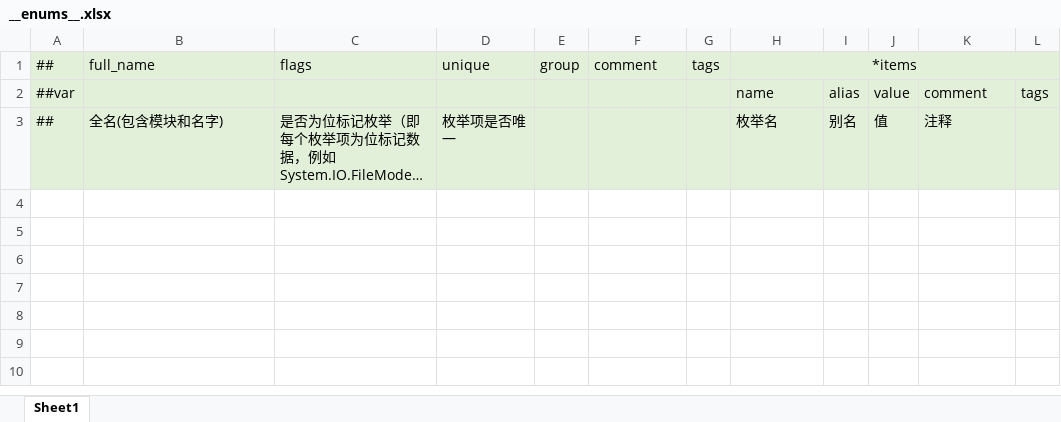
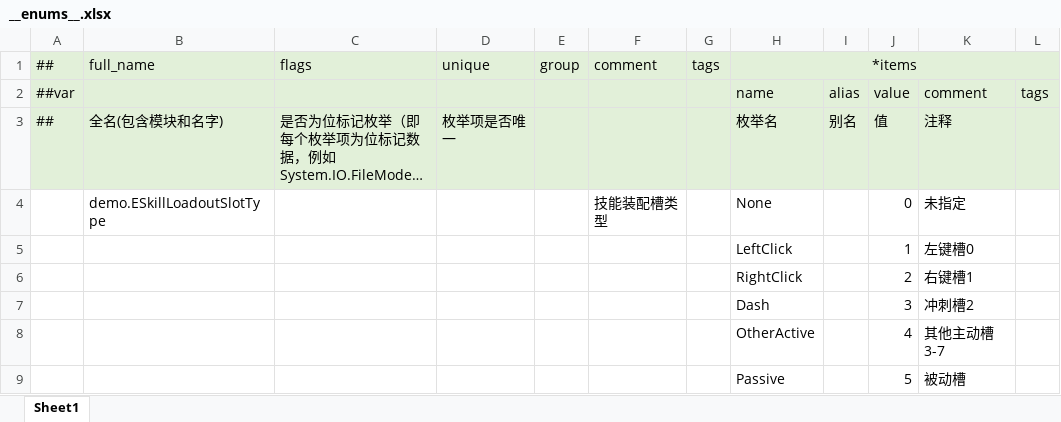
Before and after one commit to nmbswls/FkSucProj, an Excel workbook: Config/Datas/__enums__.xlsx, sheet Sheet1, drawn as a sheet; long unchanged cells end in …; values as stored, in another font and other column widths than the file's, no borders; the diff names each change by its address in the sheet, - before the commit and + after, or states it on an @@ line.

```diff
--- a/Config/Datas/__enums__.xlsx (sheet Sheet1)
+++ b/Config/Datas/__enums__.xlsx (sheet Sheet1)
-I1:L1 fill: #E2F0D9
+I1:L1 fill: none
+row 4:  | demo.ESkillLoadoutSlotType |  |  |  | 技能装配槽类型 |  | None |  | 0 | 未指定
+row 5:  |  |  |  |  |  |  | LeftClick |  | 1 | 左键槽0
+row 6:  |  |  |  |  |  |  | RightClick |  | 2 | 右键槽1
+row 7:  |  |  |  |  |  |  | Dash |  | 3 | 冲刺槽2
+row 8:  |  |  |  |  |  |  | OtherActive |  | 4 | 其他主动槽3-7
+row 9:  |  |  |  |  |  |  | Passive |  | 5 | 被动槽
```
Also changed, not shown: Config/Datas/skill.xlsx, 25 other files.
